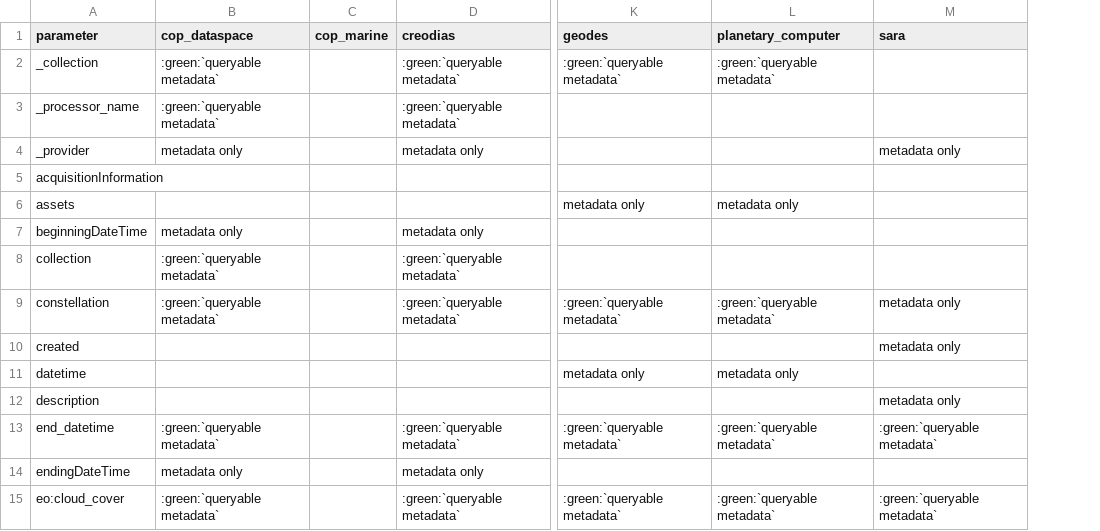
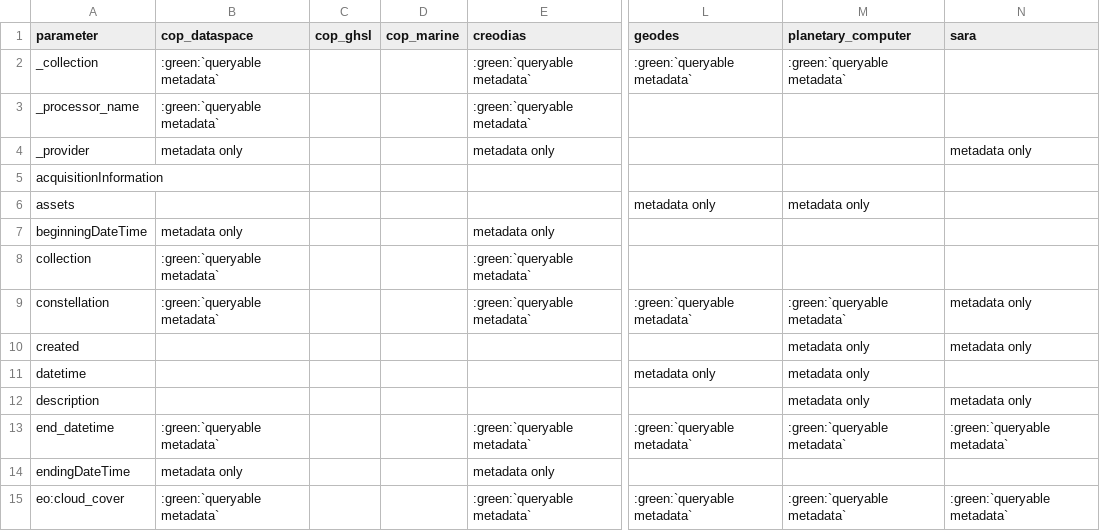
Before and after one commit to CS-SI/eodag, a CSV file: docs/_static/params_mapping_extra.csv, drawn as a sheet; only a part is shown, gaps mark what is left out; addresses are those after the commit; the diff names each change by its address in the sheet, - before the commit and + after, or states it on an @@ line.

```diff
--- a/docs/_static/params_mapping_extra.csv
+++ b/docs/_static/params_mapping_extra.csv
+column C (cop_ghsl), empty
-M10 (planetary_computer): (empty)
+M10 (planetary_computer): metadata only
-M12 (planetary_computer): (empty)
+M12 (planetary_computer): metadata only
```
Also changed, not shown: docs/_static/collections_information.csv, docs/_static/params_mapping_opensearch.csv.
